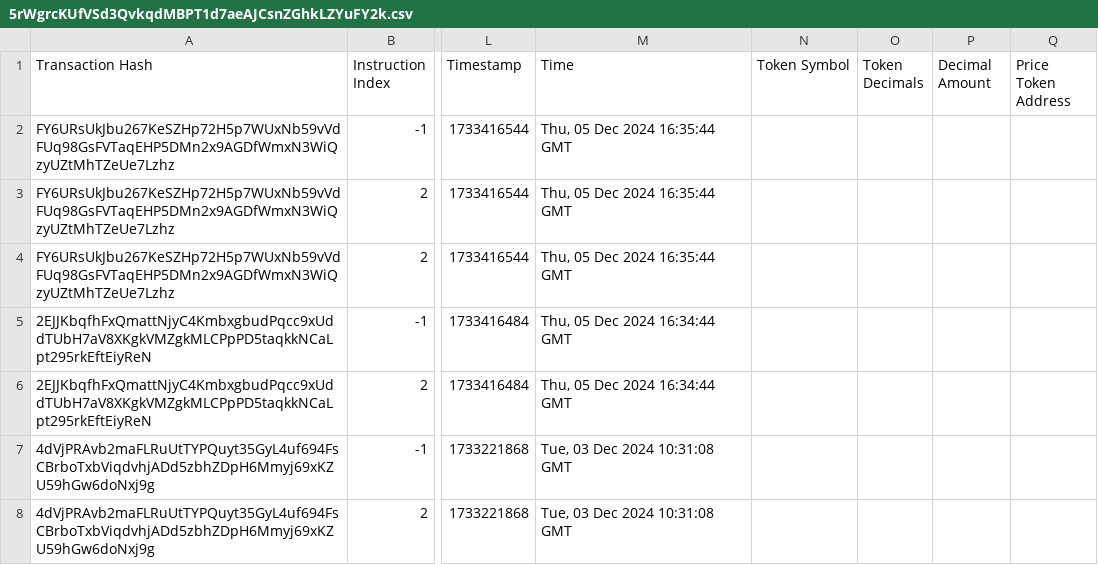
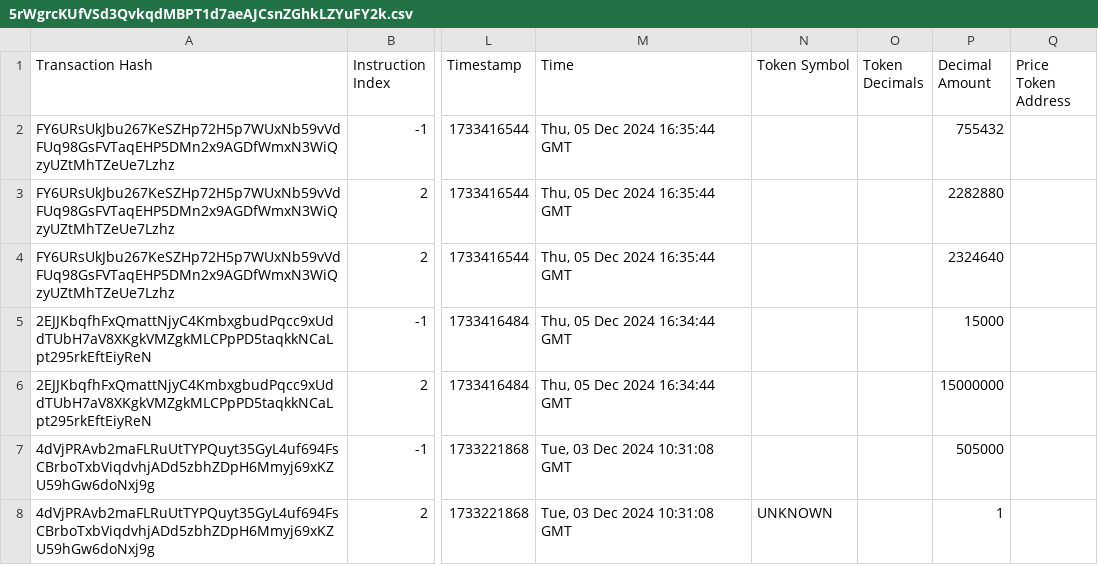
Before and after one commit to merdanaslan/transactions_json, a CSV file: 5rWgrcKUfVSd3QvkqdMBPT1d7aeAJCsnZGhkLZYuFY2k.csv, drawn as a sheet; only a part is shown, gaps mark what is left out; the diff names each change by its address in the sheet, - before the commit and + after, or states it on an @@ line.

```diff
--- a/5rWgrcKUfVSd3QvkqdMBPT1d7aeAJCsnZGhkLZYuFY2k.csv
+++ b/5rWgrcKUfVSd3QvkqdMBPT1d7aeAJCsnZGhkLZYuFY2k.csv
-P2 (Decimal Amount): (empty)
+P2 (Decimal Amount): 755432
-P3 (Decimal Amount): (empty)
+P3 (Decimal Amount): 2282880
-P4 (Decimal Amount): (empty)
+P4 (Decimal Amount): 2324640
-P5 (Decimal Amount): (empty)
+P5 (Decimal Amount): 15000
-P6 (Decimal Amount): (empty)
+P6 (Decimal Amount): 15000000
-P7 (Decimal Amount): (empty)
+P7 (Decimal Amount): 505000
-N8 (Token Symbol): (empty)
+N8 (Token Symbol): UNKNOWN
-P8 (Decimal Amount): (empty)
+P8 (Decimal Amount): 1
```
Also changed, not shown: 2 other files.
